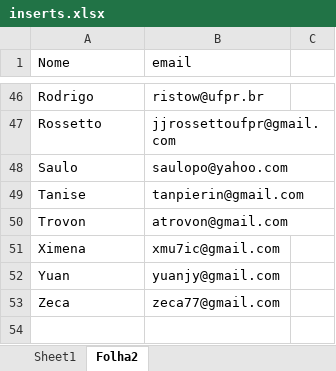
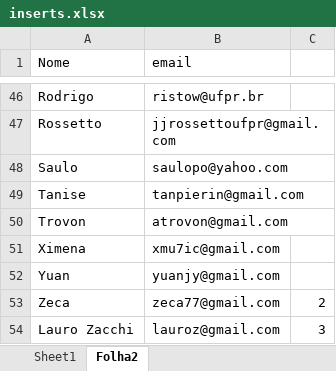
Before and after one commit to foolem/ficha2, an Excel workbook: lib/assets/inserts.xlsx, sheet Folha2, drawn as a sheet; only a part is shown, gaps mark what is left out; values as stored, in another font and other column widths than the file's, no borders; the diff names each change by its address in the sheet, - before the commit and + after, or states it on an @@ line.

```diff
--- a/lib/assets/inserts.xlsx (sheet Folha2)
+++ b/lib/assets/inserts.xlsx (sheet Folha2)
-C53: (empty)
+C53: 2
+row 54: Lauro Zacchi | lauroz@gmail.com | 3
```
Also changed, not shown: 9 other files.
